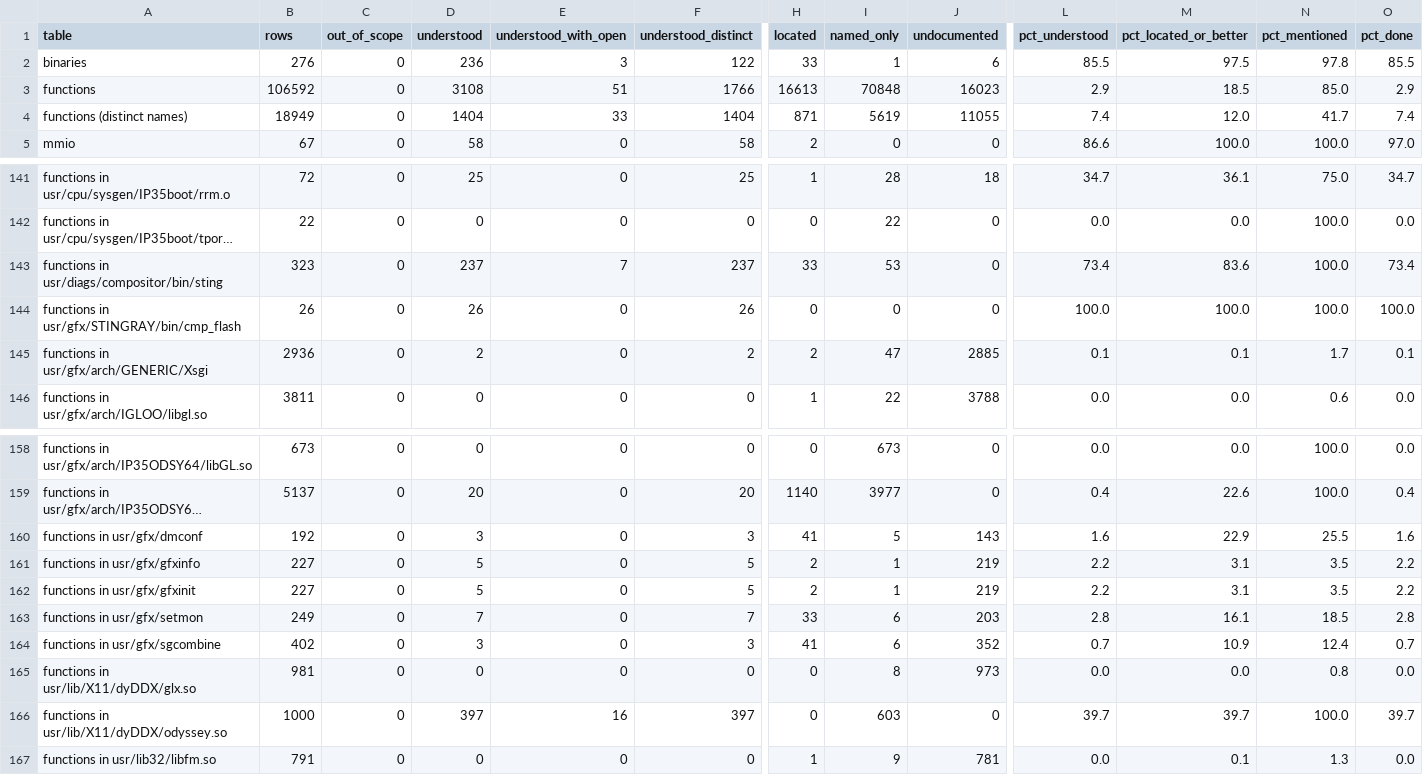
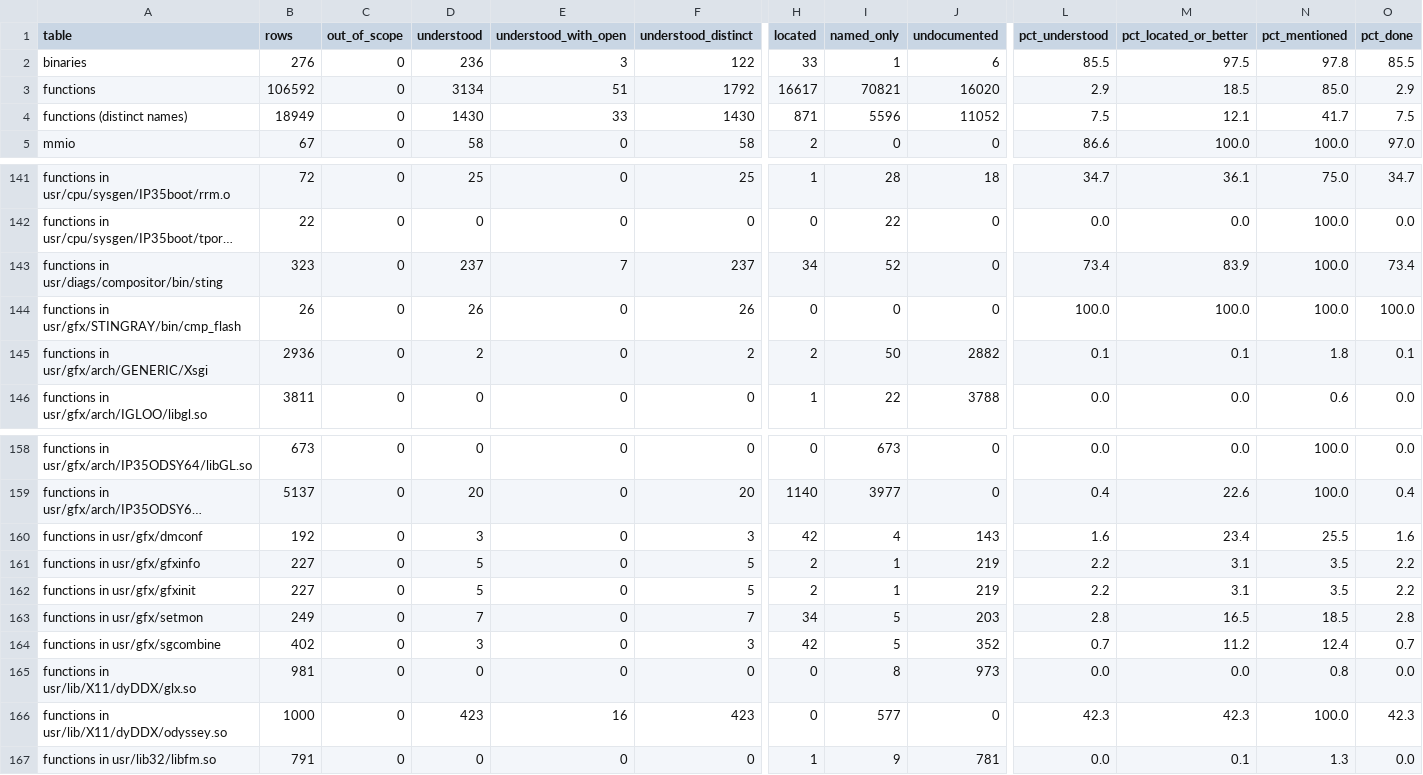
Before and after one commit to jamesbraid/odsy, a TSV file: docs/inventory/summary.tsv, drawn as a sheet; only a part is shown, gaps mark what is left out; long unchanged cells end in …; the diff names each change by its address in the sheet, - before the commit and + after, or states it on an @@ line.

Commit message:
docs: read the audio converters, configuration setters and window helpers of the X module
Twenty-six more small routines of odyssey.so get entries of their own:
the audio library's mono-to-stereo and stereo-to-mono converters, its
width, queue-size and float-maximum setters, the colour layers'
private allocation, the backing-store set-up, the window-realise
bookkeeping, the full-screen and freeze marks and the graphics-expose
sender. All are graded inferred, as they were read from the
decompilation with the quoted strings and constants checked.

```diff
--- a/docs/inventory/summary.tsv
+++ b/docs/inventory/summary.tsv
-D3 (understood): 3108
+D3 (understood): 3134
-F3 (understood_distinct): 1766
+F3 (understood_distinct): 1792
-H3 (located): 16613
+H3 (located): 16617
-I3 (named_only): 70848
+I3 (named_only): 70821
-J3 (undocumented): 16023
+J3 (undocumented): 16020
-D4 (understood): 1404
+D4 (understood): 1430
-F4 (understood_distinct): 1404
+F4 (understood_distinct): 1430
-I4 (named_only): 5619
+I4 (named_only): 5596
-J4 (undocumented): 11055
+J4 (undocumented): 11052
-L4 (pct_understood): 7.4
+L4 (pct_understood): 7.5
-M4 (pct_located_or_better): 12.0
+M4 (pct_located_or_better): 12.1
-O4 (pct_done): 7.4
+O4 (pct_done): 7.5
-H143 (located): 33
+H143 (located): 34
-I143 (named_only): 53
+I143 (named_only): 52
-M143 (pct_located_or_better): 83.6
+M143 (pct_located_or_better): 83.9
-I145 (named_only): 47
+I145 (named_only): 50
-J145 (undocumented): 2885
+J145 (undocumented): 2882
-N145 (pct_mentioned): 1.7
+N145 (pct_mentioned): 1.8
-H160 (located): 41
+H160 (located): 42
-I160 (named_only): 5
+I160 (named_only): 4
-M160 (pct_located_or_better): 22.9
+M160 (pct_located_or_better): 23.4
-H163 (located): 33
+H163 (located): 34
-I163:I164 (named_only): 6
+I163:I164 (named_only): 5
-M163 (pct_located_or_better): 16.1
+M163 (pct_located_or_better): 16.5
-H164 (located): 41
+H164 (located): 42
-M164 (pct_located_or_better): 10.9
+M164 (pct_located_or_better): 11.2
-D166 (understood): 397
+D166 (understood): 423
-F166 (understood_distinct): 397
+F166 (understood_distinct): 423
-I166 (named_only): 603
+I166 (named_only): 577
-L166 (pct_understood): 39.7
+L166 (pct_understood): 42.3
-M166 (pct_located_or_better): 39.7
+M166 (pct_located_or_better): 42.3
-O166 (pct_done): 39.7
+O166 (pct_done): 42.3
```
Also changed, not shown: 3 other files.
